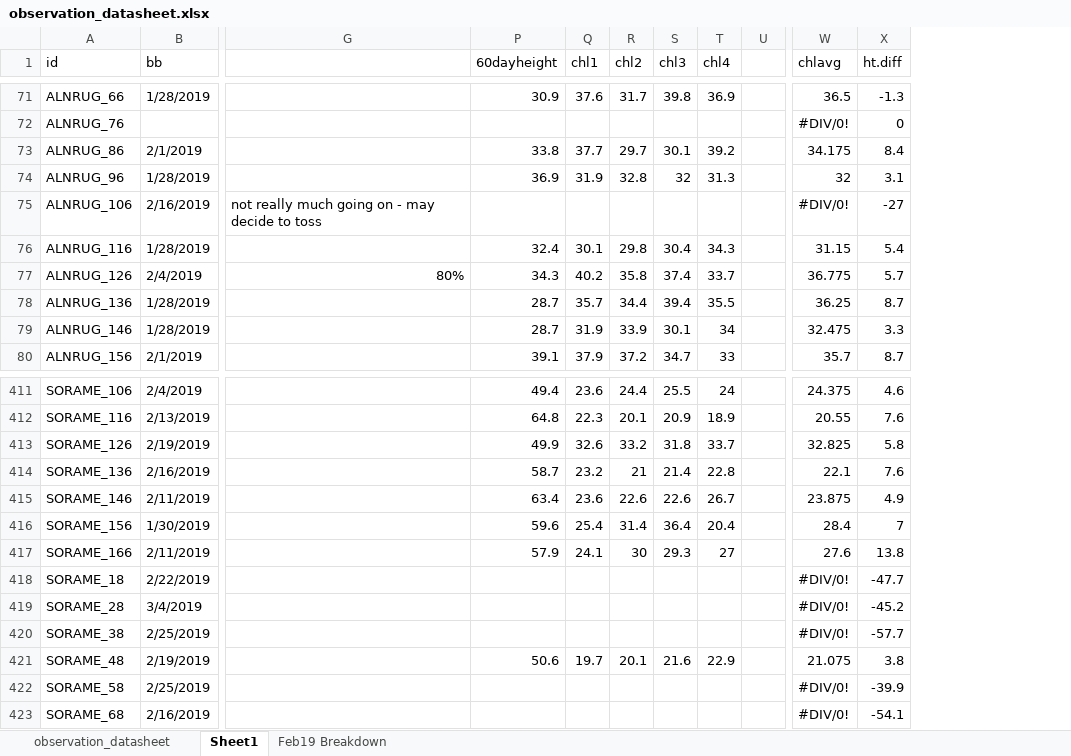
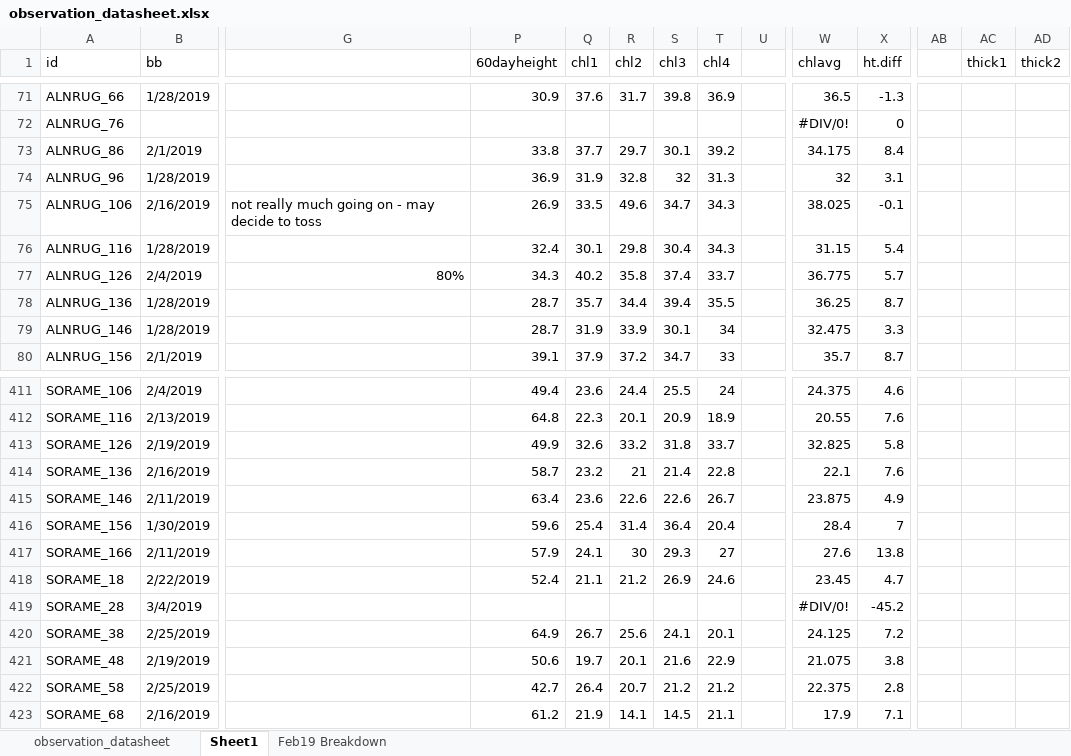
Before and after one commit to cchambe12/chillfreeze, an Excel workbook: data/observation_datasheet.xlsx, sheet Sheet1, drawn as a sheet; only a part is shown, gaps mark what is left out; values as stored, in another font and other column widths than the file's, no cell formats; the diff covers the shown part only; the diff names each change by its address in the sheet, - before the commit and + after, or states it on an @@ line.

```diff
--- a/data/observation_datasheet.xlsx (sheet Sheet1)
+++ b/data/observation_datasheet.xlsx (sheet Sheet1)
+column AB, empty
+column AC (thick1), empty
+column AD (thick2), empty
-P75 (60dayheight): (empty)
+P75 (60dayheight): 26.9
-Q75 (chl1): (empty)
+Q75 (chl1): 33.5
-R75 (chl2): (empty)
+R75 (chl2): 49.6
-S75 (chl3): (empty)
+S75 (chl3): 34.7
-T75 (chl4): (empty)
+T75 (chl4): 34.3
-W75 (chlavg): #DIV/0!
+W75 (chlavg): 38.025
-X75 (ht.diff): -27
+X75 (ht.diff): -0.1
-P418 (60dayheight): (empty)
+P418 (60dayheight): 52.4
-Q418 (chl1): (empty)
+Q418 (chl1): 21.1
-R418 (chl2): (empty)
+R418 (chl2): 21.2
-S418 (chl3): (empty)
+S418 (chl3): 26.9
-T418 (chl4): (empty)
+T418 (chl4): 24.6
-W418 (chlavg): #DIV/0!
+W418 (chlavg): 23.45
-X418 (ht.diff): -47.7
+X418 (ht.diff): 4.7
-P420 (60dayheight): (empty)
+P420 (60dayheight): 64.9
-Q420 (chl1): (empty)
+Q420 (chl1): 26.7
-R420 (chl2): (empty)
+R420 (chl2): 25.6
-S420 (chl3): (empty)
+S420 (chl3): 24.1
-T420 (chl4): (empty)
+T420 (chl4): 20.1
-W420 (chlavg): #DIV/0!
+W420 (chlavg): 24.125
-X420 (ht.diff): -57.7
+X420 (ht.diff): 7.2
-P422 (60dayheight): (empty)
+P422 (60dayheight): 42.7
-Q422 (chl1): (empty)
+Q422 (chl1): 26.4
-R422 (chl2): (empty)
+R422 (chl2): 20.7
-S422 (chl3): (empty)
+S422 (chl3): 21.2
-T422 (chl4): (empty)
+T422 (chl4): 21.2
-W422 (chlavg): #DIV/0!
+W422 (chlavg): 22.375
-X422 (ht.diff): -39.9
+X422 (ht.diff): 2.8
-P423 (60dayheight): (empty)
+P423 (60dayheight): 61.2
-Q423 (chl1): (empty)
+Q423 (chl1): 21.9
-R423 (chl2): (empty)
+R423 (chl2): 14.1
-S423 (chl3): (empty)
+S423 (chl3): 14.5
-T423 (chl4): (empty)
+T423 (chl4): 21.1
-W423 (chlavg): #DIV/0!
+W423 (chlavg): 17.9
-X423 (ht.diff): -54.1
+X423 (ht.diff): 7.1
```
Also changed, not shown: 202 edited cells elsewhere in this sheet, cell formats, 8 other files.
